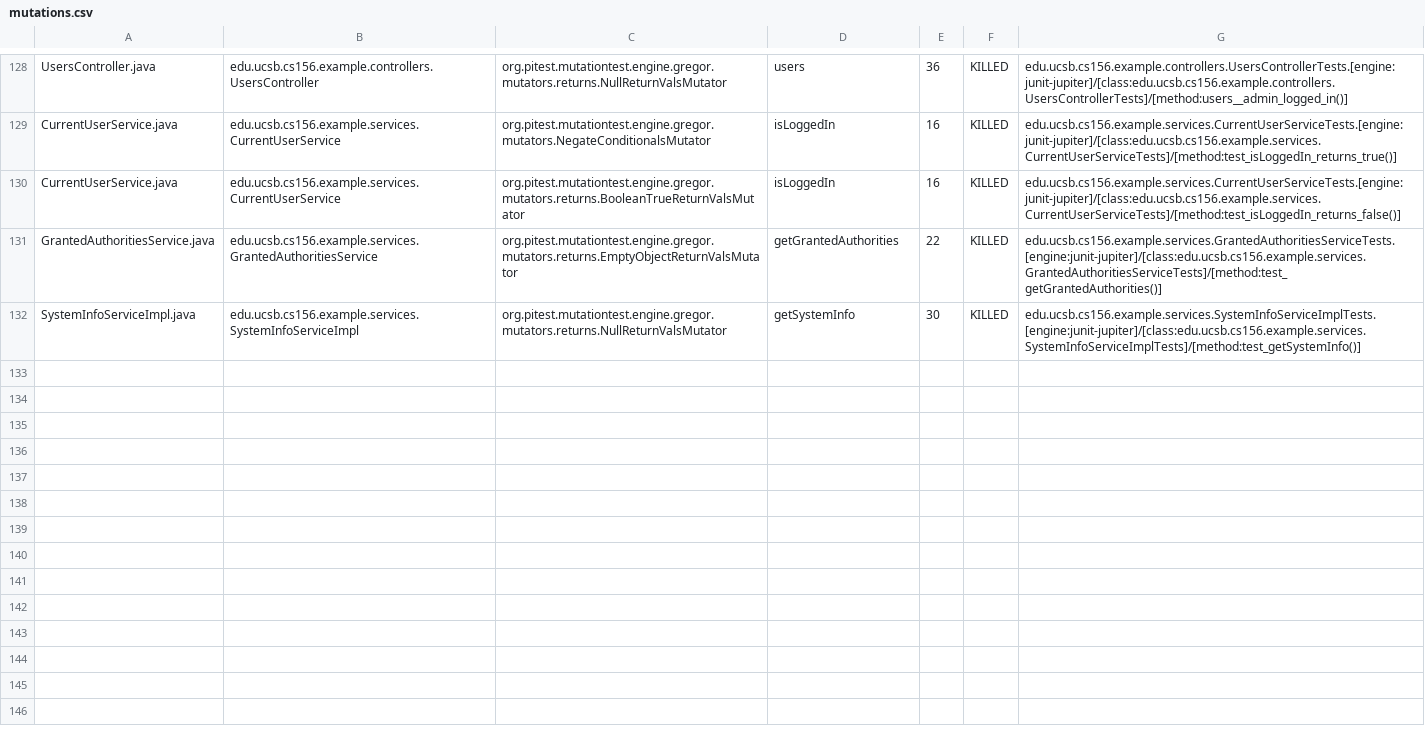
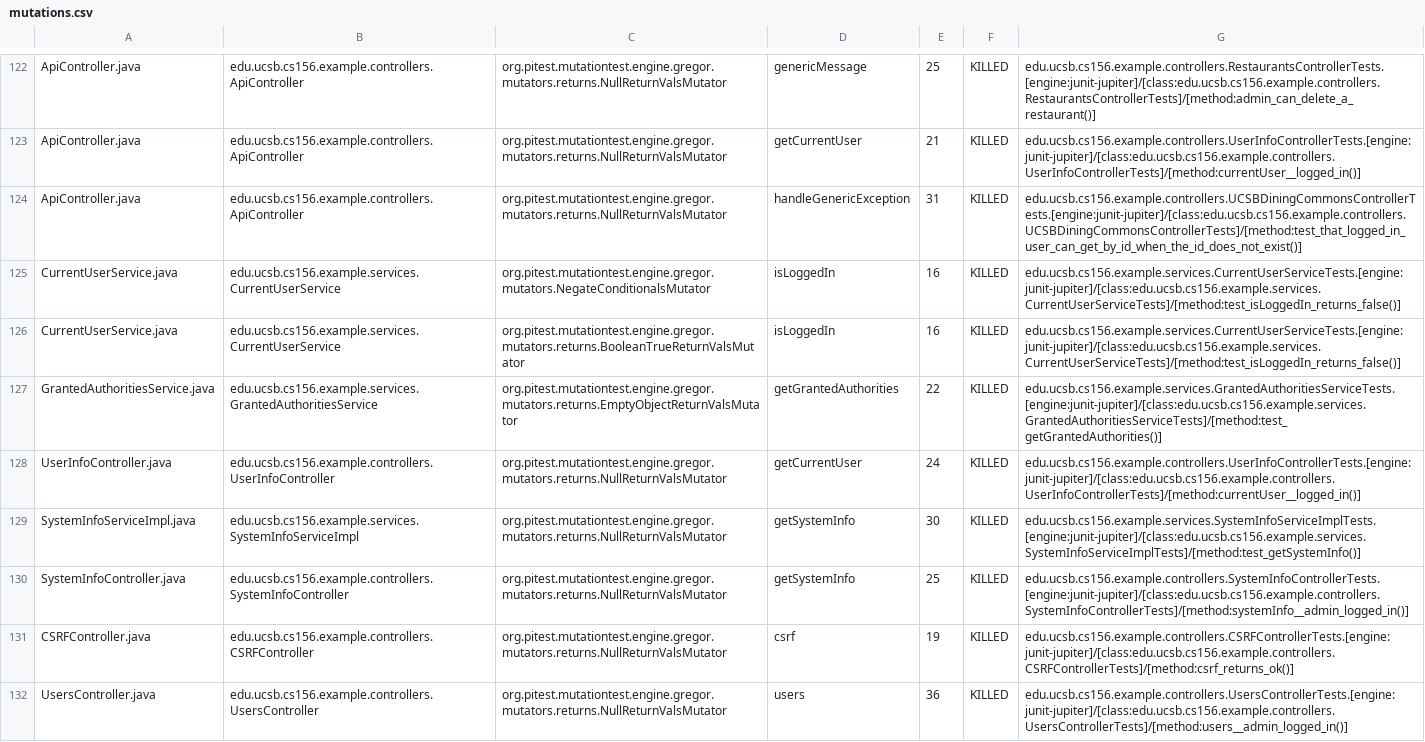
Before and after one commit to ucsb-cs156-m23/team03-m23-10am-2, a CSV file: prs/61/pitest/mutations.csv, drawn as a sheet; only a part is shown, gaps mark what is left out; addresses are those after the commit; the diff covers the shown part only; the diff names each change by its address in the sheet, - before the commit and + after, or states it on an @@ line.

Commit message:
Deploying to gh-pages from @ ucsb-cs156-m23/team03-m23-10am-2@b2c7b24d6136e39cf09a85b76b61b132e9ad3eef 🚀

```diff
--- a/prs/61/pitest/mutations.csv
+++ b/prs/61/pitest/mutations.csv
-A122: UsersController.java
+A122: ApiController.java
-B122: edu.ucsb.cs156.example.controllers.UsersController
+B122: edu.ucsb.cs156.example.controllers.ApiController
-D122: users
+D122: genericMessage
-E122: 36
+E122: 25
-G122: edu.ucsb.cs156.example.controllers.UsersControllerTests.[engine:junit-jupiter]/[class:edu.ucsb.cs156.example.controllers.UsersControllerTests]/[method:users__admin_logged_in()]
+G122: edu.ucsb.cs156.example.controllers.RestaurantsControllerTests.[engine:junit-jupiter]/[class:edu.ucsb.cs156.example.controllers.RestaurantsControllerTests]/[method:admin_can_delete_a_restaurant()]
@@ row 2 moved to row 123: ApiController.java @@
+row 124: ApiController.java | edu.ucsb.cs156.example.controllers.ApiController | org.pitest.mutationtest.engine.gregor.mutators.returns.NullReturnValsMutator | handleGenericException | 31 | KILLED | edu.ucsb.cs156.example.controllers.UCSBDiningCommonsControllerTests.[engine:junit-jupiter]/[class:edu.ucsb.cs156.example.controllers.UCSBDiningCommonsControllerTests]/[method:test_that_logged_in_user_can_get_by_id_when_the_id_does_not_exist()]
-G125: edu.ucsb.cs156.example.services.CurrentUserServiceTests.[engine:junit-jupiter]/[class:edu.ucsb.cs156.example.services.CurrentUserServiceTests]/[method:test_isLoggedIn_returns_true()]
+G125: edu.ucsb.cs156.example.services.CurrentUserServiceTests.[engine:junit-jupiter]/[class:edu.ucsb.cs156.example.services.CurrentUserServiceTests]/[method:test_isLoggedIn_returns_false()]
@@ row 127 moved to row 128: UserInfoController.java @@
@@ row 58 moved to row 130: SystemInfoController.java @@
@@ row 4 moved to row 131: CSRFController.java @@
+row 132: UsersController.java | edu.ucsb.cs156.example.controllers.UsersController | org.pitest.mutationtest.engine.gregor.mutators.returns.NullReturnValsMutator | users | 36 | KILLED | edu.ucsb.cs156.example.controllers.UsersControllerTests.[engine:junit-jupiter]/[class:edu.ucsb.cs156.example.controllers.UsersControllerTests]/[method:users__admin_logged_in()]
```
Also changed, not shown: 2 removed rows and 83 moved rows elsewhere in this file, 16 other files.
